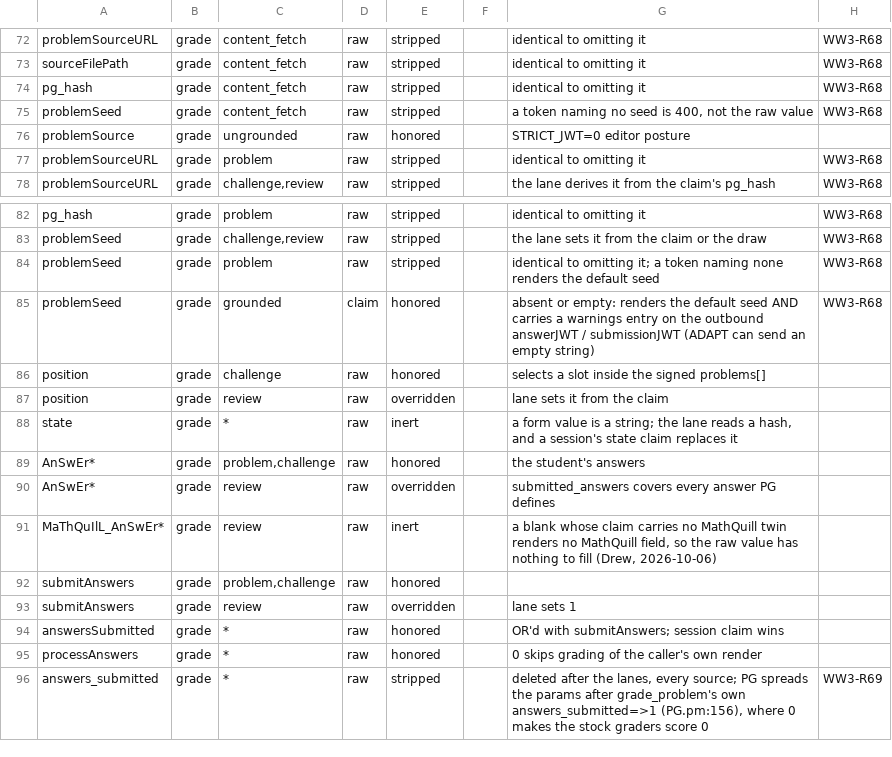
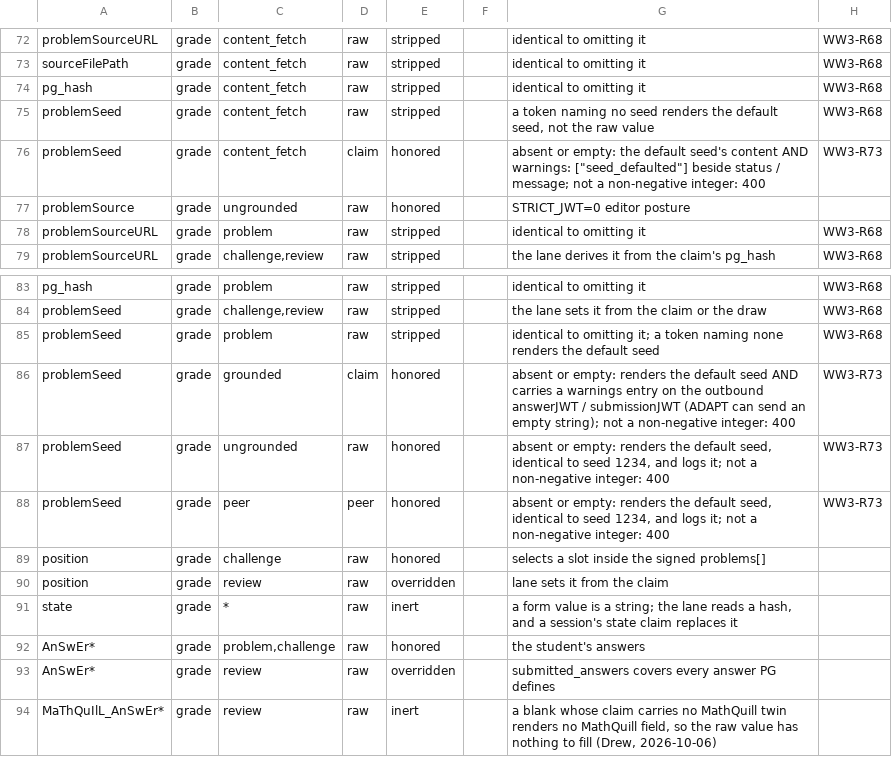
Before and after one commit to drdrew42/renderer, a TSV file: t/param_surface.tsv, drawn as a sheet; only a part is shown, gaps mark what is left out; the shorter side is filled out with more unchanged rows.

```diff
--- a/t/param_surface.tsv
+++ b/t/param_surface.tsv
@@ -74,3 +74,4 @@ sourceFilePath	grade	content_fetch	raw	stripped		identical to omitting it	WW3-R6
 pg_hash	grade	content_fetch	raw	stripped		identical to omitting it	WW3-R68
-problemSeed	grade	content_fetch	raw	stripped		a token naming no seed is 400, not the raw value	WW3-R68
+problemSeed	grade	content_fetch	raw	stripped		a token naming no seed renders the default seed, not the raw value	WW3-R68
+problemSeed	grade	content_fetch	claim	honored		absent or empty: the default seed's content AND warnings: ["seed_defaulted"] beside status / message; not a non-negative integer: 400	WW3-R73
 problemSource	grade	ungrounded	raw	honored		STRICT_JWT=0 editor posture	
@@ -84,3 +85,5 @@ problemSeed	grade	challenge,review	raw	stripped		the lane sets it from the claim
 problemSeed	grade	problem	raw	stripped		identical to omitting it; a token naming none renders the default seed	WW3-R68
-problemSeed	grade	grounded	claim	honored		absent or empty: renders the default seed AND carries a warnings entry on the outbound answerJWT / submissionJWT (ADAPT can send an empty string)	WW3-R68
+problemSeed	grade	grounded	claim	honored		absent or empty: renders the default seed AND carries a warnings entry on the outbound answerJWT / submissionJWT (ADAPT can send an empty string); not a non-negative integer: 400	WW3-R73
+problemSeed	grade	ungrounded	raw	honored		absent or empty: renders the default seed, identical to seed 1234, and logs it; not a non-negative integer: 400	WW3-R73
+problemSeed	grade	peer	peer	honored		absent or empty: renders the default seed, identical to seed 1234, and logs it; not a non-negative integer: 400	WW3-R73
 position	grade	challenge	raw	honored		selects a slot inside the signed problems[]	
```
Also changed, not shown: 9 other files.
